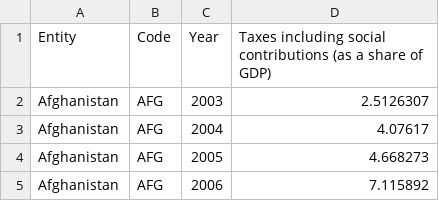
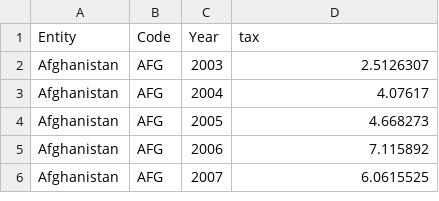
Before and after one commit to TheoLequy/HappinessHackers, a CSV file: tax-revenues-as-a-share-of-gdp-unu-wider.csv, drawn as a sheet; only a part is shown; the shorter side is filled out with more unchanged rows.

Commit message:
Update tax-revenues-as-a-share-of-gdp-unu-wider.csv

```diff
--- a/tax-revenues-as-a-share-of-gdp-unu-wider.csv
+++ b/tax-revenues-as-a-share-of-gdp-unu-wider.csv
@@ -1,2 +1,2 @@
-Entity,Code,Year,Taxes including social contributions (as a share of GDP)
+Entity,Code,Year,tax
 Afghanistan,AFG,2003,2.5126307
```
